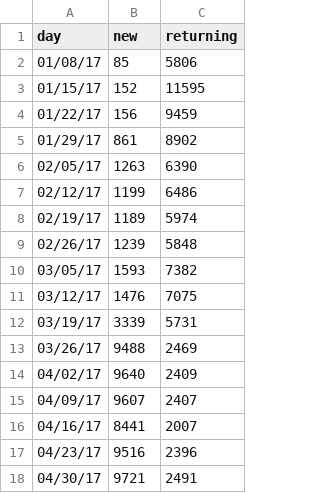
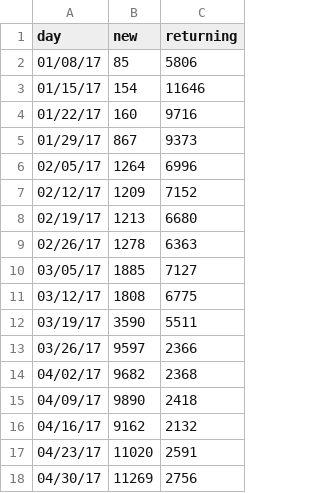
Before and after one commit to limitlessloop/vets.gov-status, a CSV file: _data/1990_new.csv, drawn as a sheet.

```diff
--- a/_data/1990_new.csv
+++ b/_data/1990_new.csv
@@ -2,17 +2,17 @@ day,new,returning
 01/08/17,85,5806
-01/15/17,152,11595
-01/22/17,156,9459
-01/29/17,861,8902
-02/05/17,1263,6390
-02/12/17,1199,6486
-02/19/17,1189,5974
-02/26/17,1239,5848
-03/05/17,1593,7382
-03/12/17,1476,7075
-03/19/17,3339,5731
-03/26/17,9488,2469
-04/02/17,9640,2409
-04/09/17,9607,2407
-04/16/17,8441,2007
-04/23/17,9516,2396
-04/30/17,9721,2491
+01/15/17,154,11646
+01/22/17,160,9716
+01/29/17,867,9373
+02/05/17,1264,6996
+02/12/17,1209,7152
+02/19/17,1213,6680
+02/26/17,1278,6363
+03/05/17,1885,7127
+03/12/17,1808,6775
+03/19/17,3590,5511
+03/26/17,9597,2366
+04/02/17,9682,2368
+04/09/17,9890,2418
+04/16/17,9162,2132
+04/23/17,11020,2591
+04/30/17,11269,2756
```
Also changed, not shown: _data/1990_mobile.csv, _data/1990_users.csv, 14 other files.
